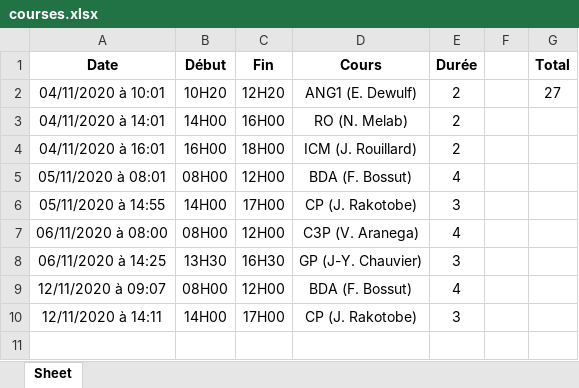
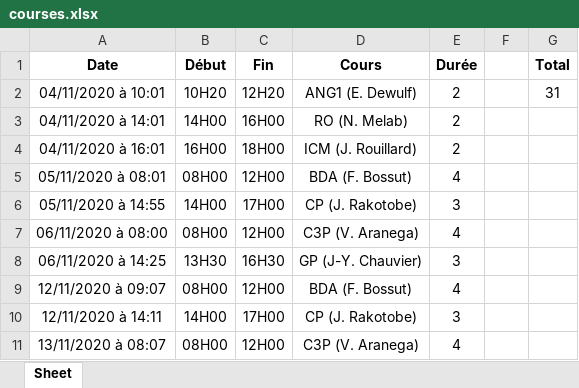
Before and after one commit to debroucker/gform, an Excel workbook: data/courses.xlsx, sheet Sheet, drawn as a sheet; values as stored, in another font and other column widths than the file's, no borders; the diff names each change by its address in the sheet, - before the commit and + after, or states it on an @@ line.

```diff
--- a/data/courses.xlsx (sheet Sheet)
+++ b/data/courses.xlsx (sheet Sheet)
-G2 (Total): 27
+G2 (Total): 31
+row 11: 13/11/2020 à 08:07 | 08H00 | 12H00 | C3P (V. Aranega) | 4
```
Also changed, not shown: 1 other file.
